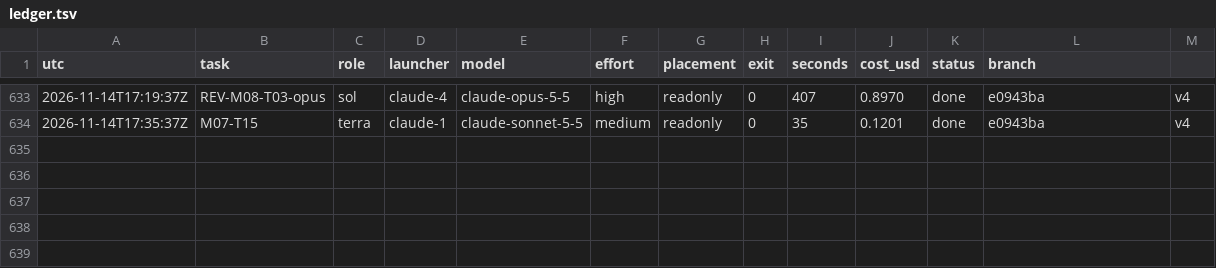
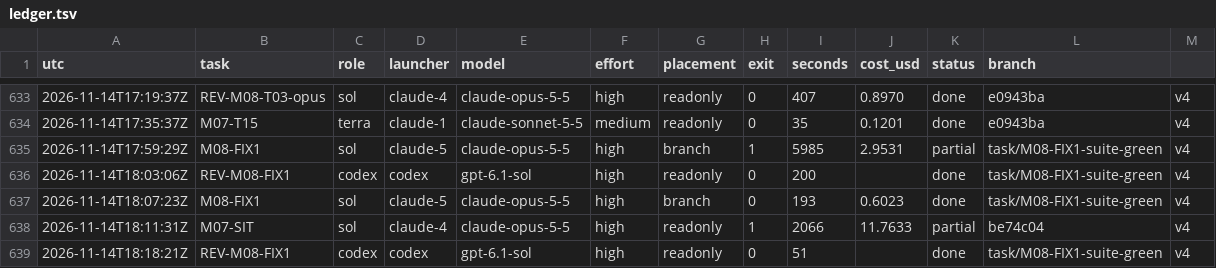
Before and after one commit to magrathean-uk/auditex, a TSV file: .plan/work/ledger.tsv, drawn as a sheet; only a part is shown, gaps mark what is left out; the diff names each change by its address in the sheet, - before the commit and + after, or states it on an @@ line.

Commit message:
chore(plan): checkpoint 73% M03-explainer-training
phase D started: identity in, CA report-only; kit 7t for two live findings; FIX1 merged

```diff
--- a/.plan/work/ledger.tsv
+++ b/.plan/work/ledger.tsv
+row 635: 2026-11-14T17:59:29Z | M08-FIX1 | sol | claude-5 | claude-opus-5-5 | high | branch | 1 | 5985 | 2.9531 | partial | task/M08-FIX1-suite-green | v4
+row 636: 2026-11-14T18:03:06Z | REV-M08-FIX1 | codex | codex | gpt-6.1-sol | high | readonly | 0 | 200 |  | done | task/M08-FIX1-suite-green | v4
+row 637: 2026-11-14T18:07:23Z | M08-FIX1 | sol | claude-5 | claude-opus-5-5 | high | branch | 0 | 193 | 0.6023 | done | task/M08-FIX1-suite-green | v4
+row 638: 2026-11-14T18:11:31Z | M07-SIT | sol | claude-4 | claude-opus-5-5 | high | readonly | 1 | 2066 | 11.7633 | partial | be74c04 | v4
+row 639: 2026-11-14T18:18:21Z | REV-M08-FIX1 | codex | codex | gpt-6.1-sol | high | readonly | 0 | 51 |  | done | task/M08-FIX1-suite-green | v4
```
Also changed, not shown: 6 other files.
